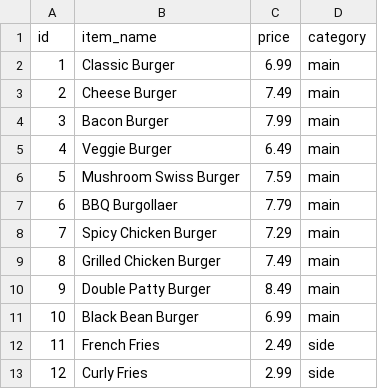
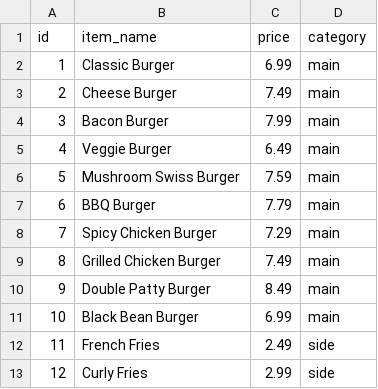
Before and after one commit to yashasvabafna-cmd/buildathon1, a CSV file: datafiles/testmenu100.csv, drawn as a sheet; only a part is shown.

```diff
--- a/datafiles/testmenu100.csv
+++ b/datafiles/testmenu100.csv
@@ -6,3 +6,3 @@ id,item_name,price,category
 5,Mushroom Swiss Burger,7.59,main
-6,BBQ Burgollaer,7.79,main
+6,BBQ Burger,7.79,main
 7,Spicy Chicken Burger,7.29,main
```
Also changed, not shown: 5 other files.
